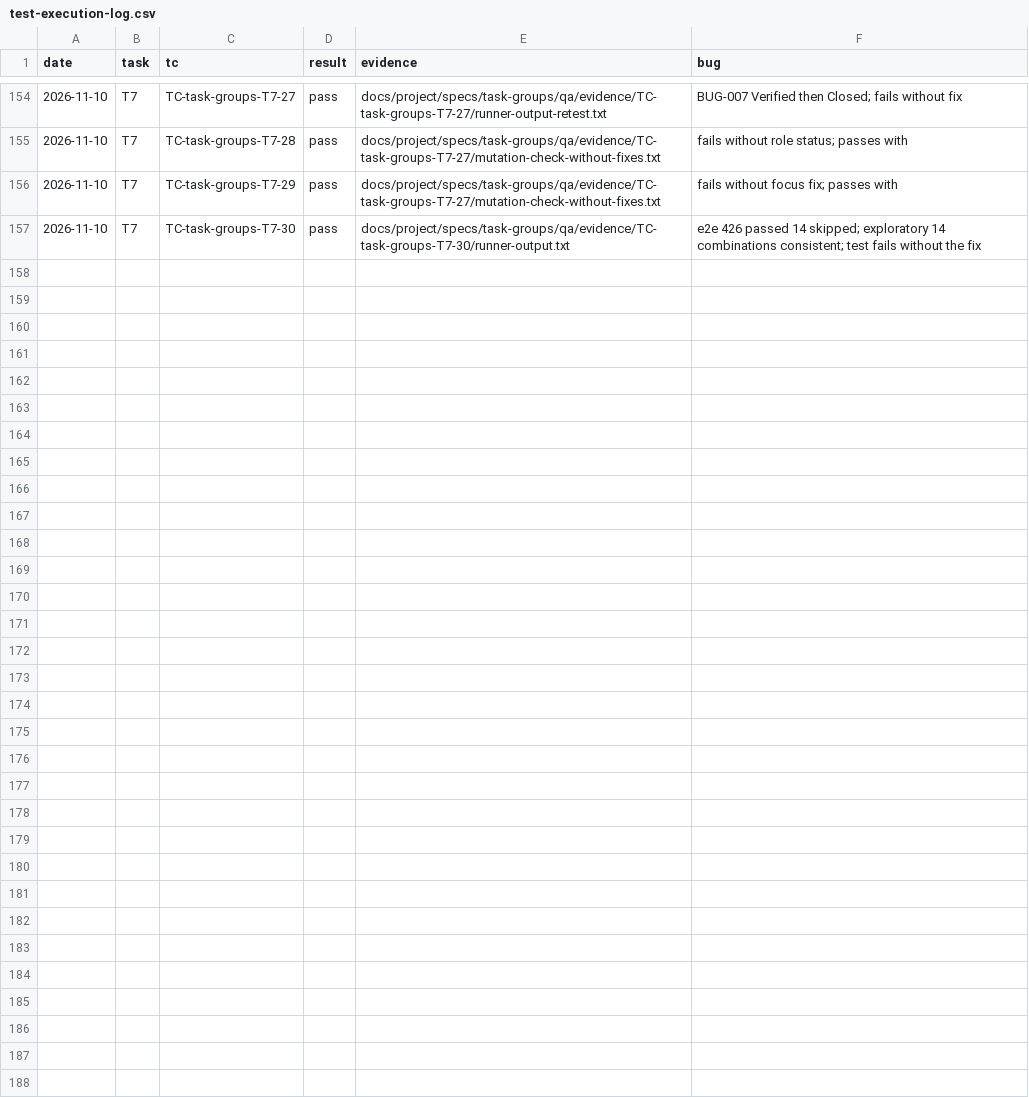
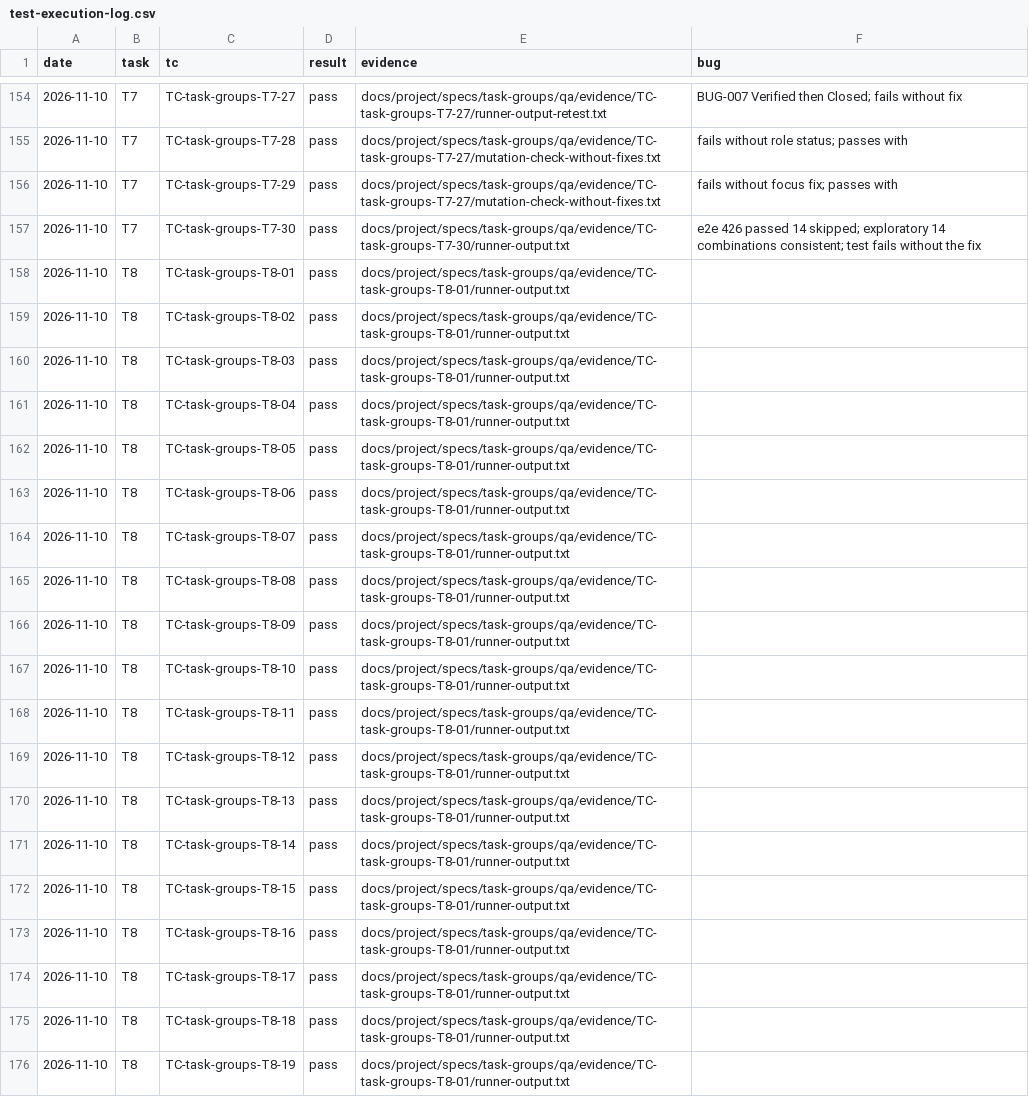
Before and after one commit to pham-cao/todo-list, a CSV file: docs/project/specs/task-groups/qa/test-execution-log.csv, drawn as a sheet; only a part is shown, gaps mark what is left out; the diff covers the shown part only.

```diff
--- a/docs/project/specs/task-groups/qa/test-execution-log.csv
+++ b/docs/project/specs/task-groups/qa/test-execution-log.csv
@@ -157 +157,20 @@ date,task,tc,result,evidence,bug
 2026-11-10,T7,TC-task-groups-T7-30,pass,docs/project/specs/task-groups/qa/evidence/TC-task-groups-T7-30/runner-output.txt,"e2e 426 passed 14 skipped; exploratory 14 combinations consistent; test fails without the fix"
+2026-11-10,T8,TC-task-groups-T8-01,pass,docs/project/specs/task-groups/qa/evidence/TC-task-groups-T8-01/runner-output.txt,
+2026-11-10,T8,TC-task-groups-T8-02,pass,docs/project/specs/task-groups/qa/evidence/TC-task-groups-T8-01/runner-output.txt,
+2026-11-10,T8,TC-task-groups-T8-03,pass,docs/project/specs/task-groups/qa/evidence/TC-task-groups-T8-01/runner-output.txt,
+2026-11-10,T8,TC-task-groups-T8-04,pass,docs/project/specs/task-groups/qa/evidence/TC-task-groups-T8-01/runner-output.txt,
+2026-11-10,T8,TC-task-groups-T8-05,pass,docs/project/specs/task-groups/qa/evidence/TC-task-groups-T8-01/runner-output.txt,
+2026-11-10,T8,TC-task-groups-T8-06,pass,docs/project/specs/task-groups/qa/evidence/TC-task-groups-T8-01/runner-output.txt,
+2026-11-10,T8,TC-task-groups-T8-07,pass,docs/project/specs/task-groups/qa/evidence/TC-task-groups-T8-01/runner-output.txt,
+2026-11-10,T8,TC-task-groups-T8-08,pass,docs/project/specs/task-groups/qa/evidence/TC-task-groups-T8-01/runner-output.txt,
+2026-11-10,T8,TC-task-groups-T8-09,pass,docs/project/specs/task-groups/qa/evidence/TC-task-groups-T8-01/runner-output.txt,
+2026-11-10,T8,TC-task-groups-T8-10,pass,docs/project/specs/task-groups/qa/evidence/TC-task-groups-T8-01/runner-output.txt,
+2026-11-10,T8,TC-task-groups-T8-11,pass,docs/project/specs/task-groups/qa/evidence/TC-task-groups-T8-01/runner-output.txt,
+2026-11-10,T8,TC-task-groups-T8-12,pass,docs/project/specs/task-groups/qa/evidence/TC-task-groups-T8-01/runner-output.txt,
+2026-11-10,T8,TC-task-groups-T8-13,pass,docs/project/specs/task-groups/qa/evidence/TC-task-groups-T8-01/runner-output.txt,
+2026-11-10,T8,TC-task-groups-T8-14,pass,docs/project/specs/task-groups/qa/evidence/TC-task-groups-T8-01/runner-output.txt,
+2026-11-10,T8,TC-task-groups-T8-15,pass,docs/project/specs/task-groups/qa/evidence/TC-task-groups-T8-01/runner-output.txt,
+2026-11-10,T8,TC-task-groups-T8-16,pass,docs/project/specs/task-groups/qa/evidence/TC-task-groups-T8-01/runner-output.txt,
+2026-11-10,T8,TC-task-groups-T8-17,pass,docs/project/specs/task-groups/qa/evidence/TC-task-groups-T8-01/runner-output.txt,
+2026-11-10,T8,TC-task-groups-T8-18,pass,docs/project/specs/task-groups/qa/evidence/TC-task-groups-T8-01/runner-output.txt,
+2026-11-10,T8,TC-task-groups-T8-19,pass,docs/project/specs/task-groups/qa/evidence/TC-task-groups-T8-01/runner-output.txt,
```
Also changed, not shown: 13 added rows elsewhere in this file, docs/project/bugs/bug-log.csv, docs/project/specs/task-groups/qa/test-cases.csv, 55 other files.
